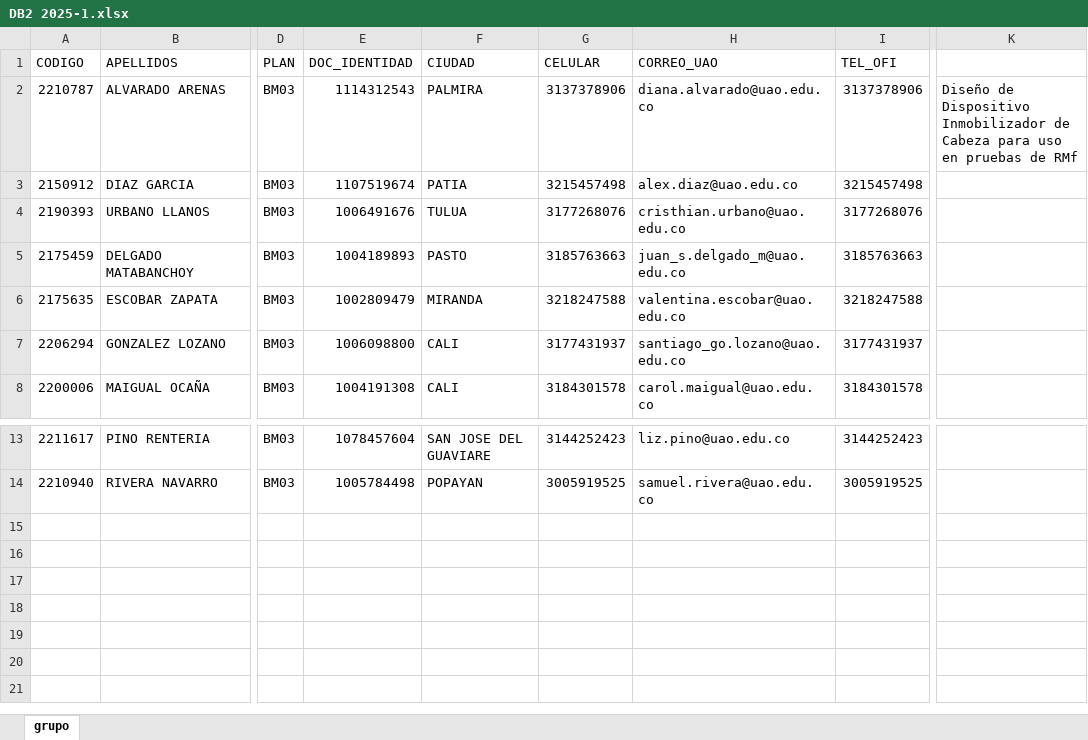
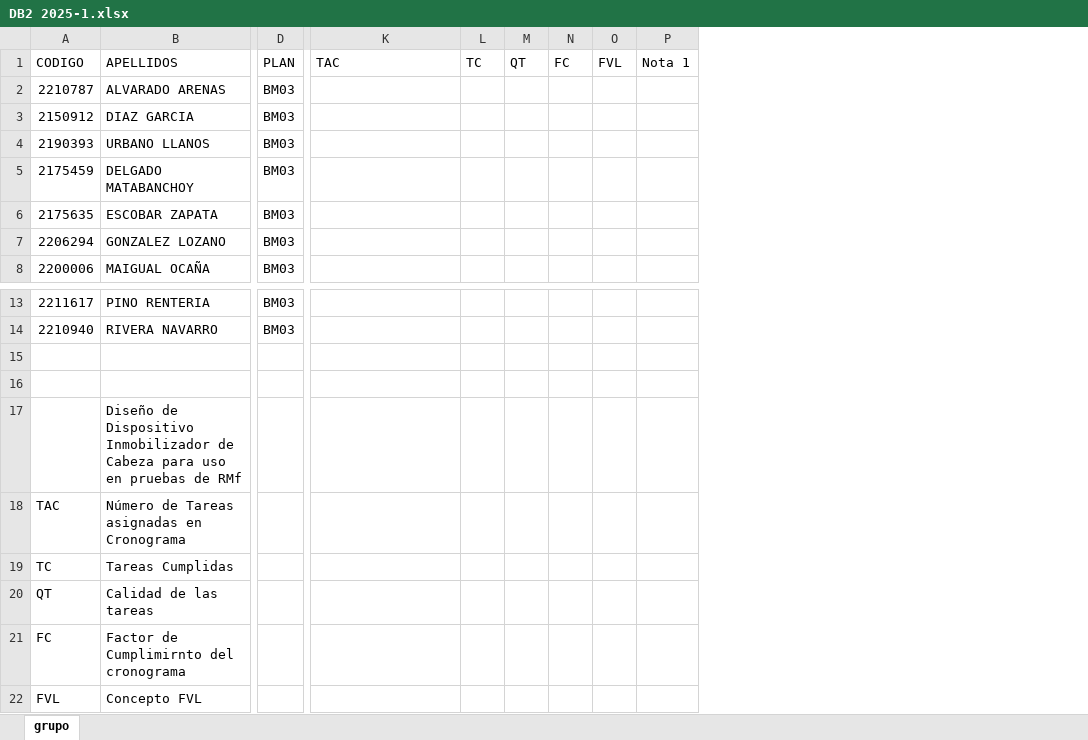
Before and after one commit to oicampo-uao/oicampo-uao.github.io, an Excel workbook: academics/DB2/2025-1/DB2 2025-1.xlsx, sheet grupo, drawn as a sheet; only a part is shown, gaps mark what is left out; values as stored, in another font and other column widths than the file's, no borders; removed rows and columns are numbered as before the commit, all else as after; rows hold the shown columns only; the diff names each change by its address in the sheet, - before the commit and + after, or states it on an @@ line.

Commit message:
Update DB2 2025-1.xlsx

```diff
--- a/academics/DB2/2025-1/DB2 2025-1.xlsx (sheet grupo)
+++ b/academics/DB2/2025-1/DB2 2025-1.xlsx (sheet grupo)
@@ column E (DOC_IDENTIDAD) hidden, rows 2-8: 1114312543 | 1107519674 | 1006491676 | 1004189893 | 1002809479 | 1006098800 | 1004191308; rows 13-14: 1078457604 | 1005784498 @@
@@ column F (CIUDAD) hidden, rows 2-8: PALMIRA | PATIA | TULUA | PASTO | MIRANDA | CALI | CALI; rows 13-14: SAN JOSE DEL GUAVIARE | POPAYAN @@
@@ column G (CELULAR) hidden, rows 2-8: 3137378906 | 3215457498 | 3177268076 | 3185763663 | 3218247588 | 3177431937 | 3184301578; rows 13-14: 3144252423 | 3005919525 @@
@@ column H (CORREO_UAO) hidden, rows 2-8: diana.alvarado@uao.edu.co | alex.diaz@uao.edu.co | cristhian.urbano@uao.edu.co | juan_s.delgado_m@uao.edu.co | valentina.escobar@uao.edu.co | santiago_go.lozano@uao.edu.co | carol.maigual@uao.edu.co; rows 13-14: liz.pino@uao.edu.co | samuel.rivera@uao.edu.co @@
@@ column I (TEL_OFI) hidden, rows 2-8: 3137378906 | 3215457498 | 3177268076 | 3185763663 | 3218247588 | 3177431937 | 3184301578; rows 13-14: 3144252423 | 3005919525 @@
+column L (TC), empty
+column M (QT), empty
+column N (FC), empty
+column O (FVL), empty
+column P (Nota 1), empty
-K1: (empty)
+K1: TAC
-K2 (TAC): Diseño de Dispositivo Inmobilizador de Cabeza para uso en pruebas de RMf
+K2 (TAC): (empty)
+row 15: (empty)
+row 16: (empty)
+row 17:  | Diseño de Dispositivo Inmobilizador de Cabeza para uso en pruebas de RMf
+row 18: TAC | Número de Tareas asignadas en Cronograma
+row 19: TC | Tareas Cumplidas
+row 20: QT | Calidad de las tareas
+row 21: FC | Factor de Cumplimirnto del cronograma
+row 22: FVL | Concepto FVL
```
